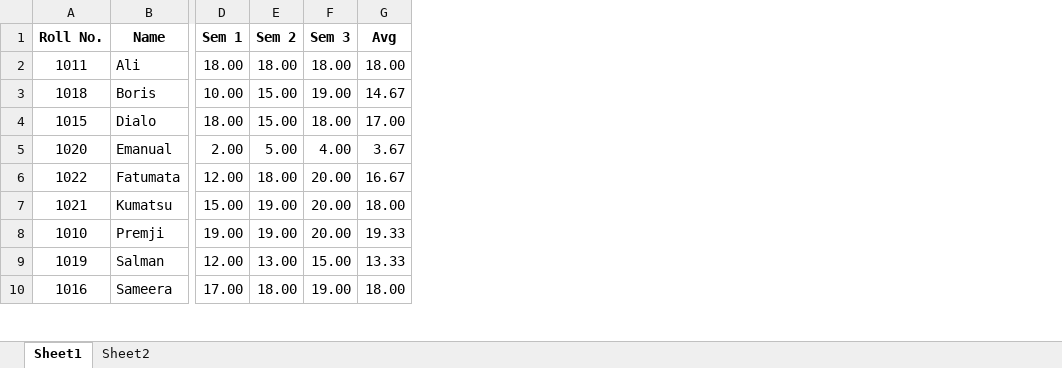
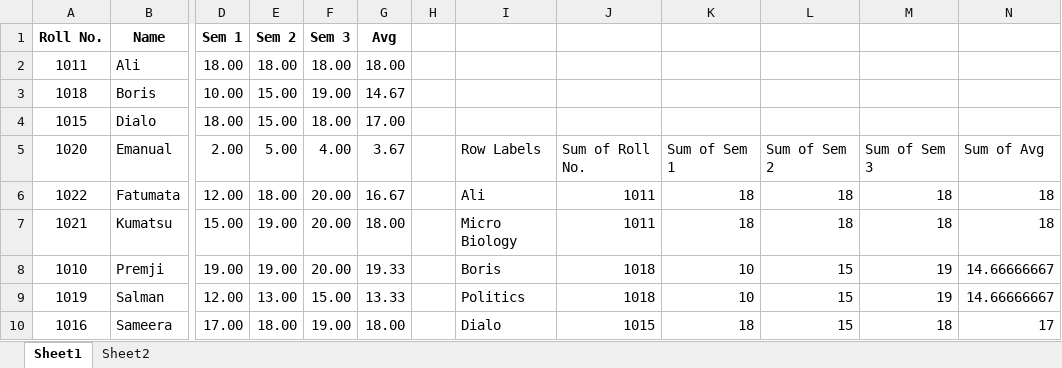
Before and after one commit to fasulu/PivotTableActivity, an Excel workbook: resources/student.xlsx, sheet Sheet1, drawn as a sheet; only a part is shown, gaps mark what is left out; values as stored, in another font and other column widths than the file's, no borders; table styles not drawn; the diff covers the shown part only; the diff names each change by its address in the sheet, - before the commit and + after, or states it on an @@ line.

Commit message:
Refresh pivot table
Refresh pivot table if there is any modifications in the student_marks table

```diff
--- a/resources/student.xlsx (sheet Sheet1)
+++ b/resources/student.xlsx (sheet Sheet1)
+column H, empty
+column I, rows 5-10: Row Labels | Ali | Micro Biology | Boris | Politics | Dialo
+column J, rows 5-10: Sum of Roll No. | 1011 | 1011 | 1018 | 1018 | 1015
+column K, rows 5-10: Sum of Sem 1 | 18 | 18 | 10 | 10 | 18
+column L, rows 5-10: Sum of Sem 2 | 18 | 18 | 15 | 15 | 15
+column M, rows 5-10: Sum of Sem 3 | 18 | 18 | 19 | 19 | 18
+column N, rows 5-10: Sum of Avg | 18 | 18 | 14.66666667 | 14.66666667 | 17
```
Also changed, not shown: 21 added rows elsewhere in this sheet, 2 other files.
